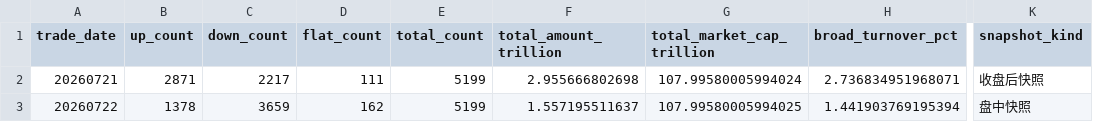
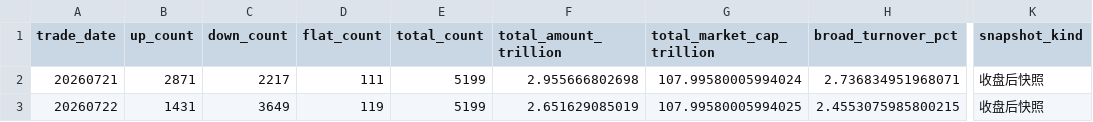
Before and after one commit to littlepeachh/macroscope-dashboard-v7, a CSV file: data/breadth.csv, drawn as a sheet; only a part is shown, gaps mark what is left out; the diff names each change by its address in the sheet, - before the commit and + after, or states it on an @@ line.

```diff
--- a/data/breadth.csv
+++ b/data/breadth.csv
-B3 (up_count): 1378
+B3 (up_count): 1431
-C3 (down_count): 3659
+C3 (down_count): 3649
-D3 (flat_count): 162
+D3 (flat_count): 119
-F3 (total_amount_trillion): 1.557195511637
+F3 (total_amount_trillion): 2.651629085019
-H3 (broad_turnover_pct): 1.441903769195394
+H3 (broad_turnover_pct): 2.4553075985800215
-K3 (snapshot_kind): 盘中快照
+K3 (snapshot_kind): 收盘后快照
```
Also changed, not shown: data/crowding.csv, data/fund_subscription.csv, 5 other files.
